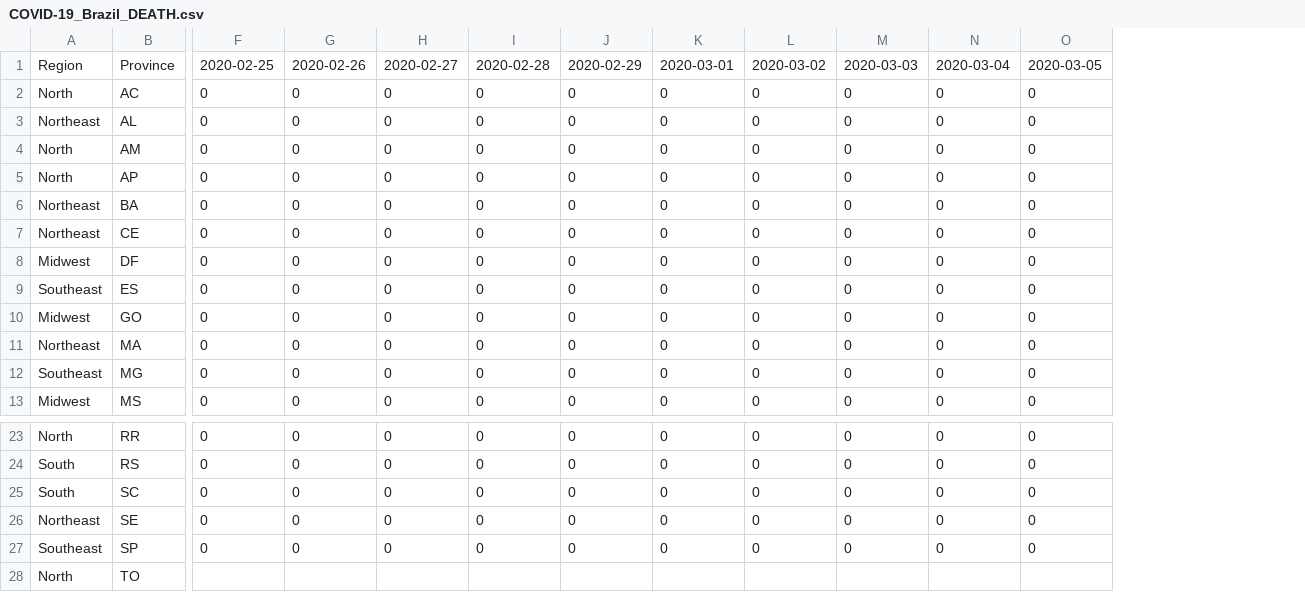
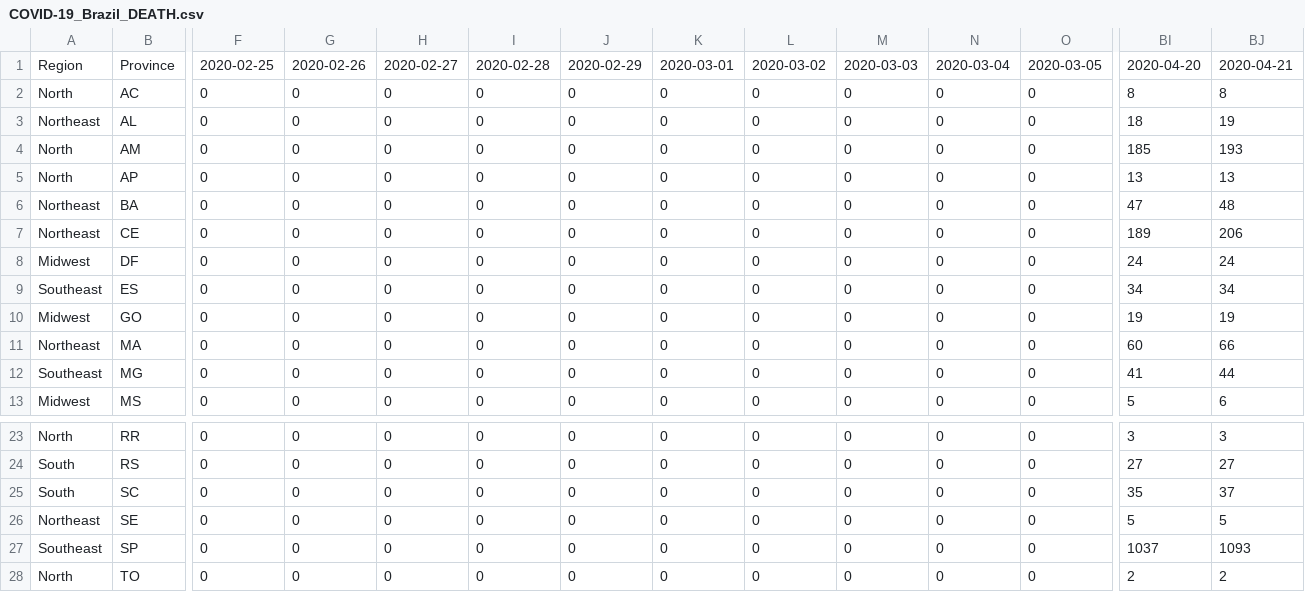
Before and after one commit to pdpcosta/COVID-19_Brazil, a CSV file: DATA/COVID-19_Brazil_DEATH.csv, drawn as a sheet; only a part is shown, gaps mark what is left out; the diff covers the shown part only; the diff names each change by its address in the sheet, - before the commit and + after, or states it on an @@ line.

```diff
--- a/DATA/COVID-19_Brazil_DEATH.csv
+++ b/DATA/COVID-19_Brazil_DEATH.csv
+column BI, rows 1-13: 2020-04-20 | 8 | 18 | 185 | 13 | 47 | 189 | 24 | 34 | 19 | 60 | 41 | 5; rows 23-28: 3 | 27 | 35 | 5 | 1037 | 2
+column BJ, rows 1-13: 2020-04-21 | 8 | 19 | 193 | 13 | 48 | 206 | 24 | 34 | 19 | 66 | 44 | 6; rows 23-28: 3 | 27 | 37 | 5 | 1093 | 2
-F28: (empty)
+F28: 0
-G28: (empty)
+G28: 0
-H28: (empty)
+H28: 0
-I28: (empty)
+I28: 0
-J28: (empty)
+J28: 0
-K28: (empty)
+K28: 0
-L28: (empty)
+L28: 0
-M28: (empty)
+M28: 0
-N28: (empty)
+N28: 0
-O28: (empty)
+O28: 0
```
Also changed, not shown: 45 edited cells elsewhere in this file, DATA/COVID-19_Brazil_CONFIRMED.csv, DATA/COVID-19_Brazil_CONF_DEATH.csv.
